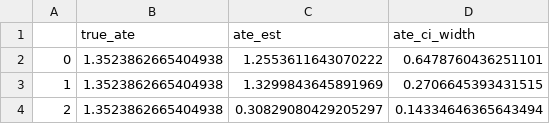
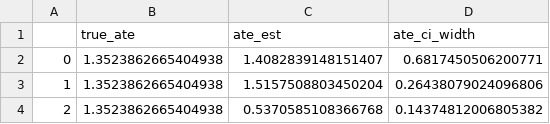
Before and after one commit to Jasraj123/Thesis, a CSV file: Yuxin DGP/exp_results/alpha_0.1/unconfounding_0/estimates_1.csv, drawn as a sheet.

```diff
--- a/Yuxin DGP/exp_results/alpha_0.1/unconfounding_0/estimates_1.csv
+++ b/Yuxin DGP/exp_results/alpha_0.1/unconfounding_0/estimates_1.csv
@@ -1,4 +1,4 @@
 ,true_ate,ate_est,ate_ci_width
-0,1.3523862665404938,1.2553611643070222,0.6478760436251101
-1,1.3523862665404938,1.3299843645891969,0.2706645393431515
-2,1.3523862665404938,0.30829080429205297,0.14334646365643494
+0,1.3523862665404938,1.4082839148151407,0.6817450506200771
+1,1.3523862665404938,1.5157508803450204,0.26438079024096806
+2,1.3523862665404938,0.5370585108366768,0.14374812006805382
```
Also changed, not shown: Yuxin DGP/exp_results/alpha_0.1/unconfounding_0/estimates_3.csv, Yuxin DGP/exp_results/alpha_0.1/unconfounding_0/estimates_5.csv, 21 other files.
